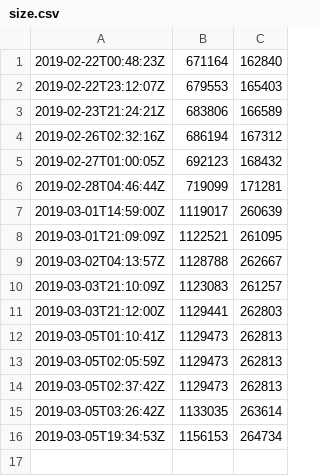
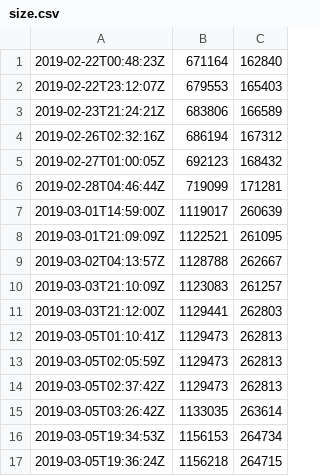
Before and after one commit to croquet/croquet, a CSV file: historic/simpleapp/size.csv, drawn as a sheet.

Commit message:
simpleapp: convert model method calls into future sends

```diff
--- a/historic/simpleapp/size.csv
+++ b/historic/simpleapp/size.csv
@@ -16 +16,2 @@
 2019-03-05T19:34:53Z, 1156153,  264734
+2019-03-05T19:36:24Z, 1156218,  264715
```
Also changed, not shown: 1 other file.
